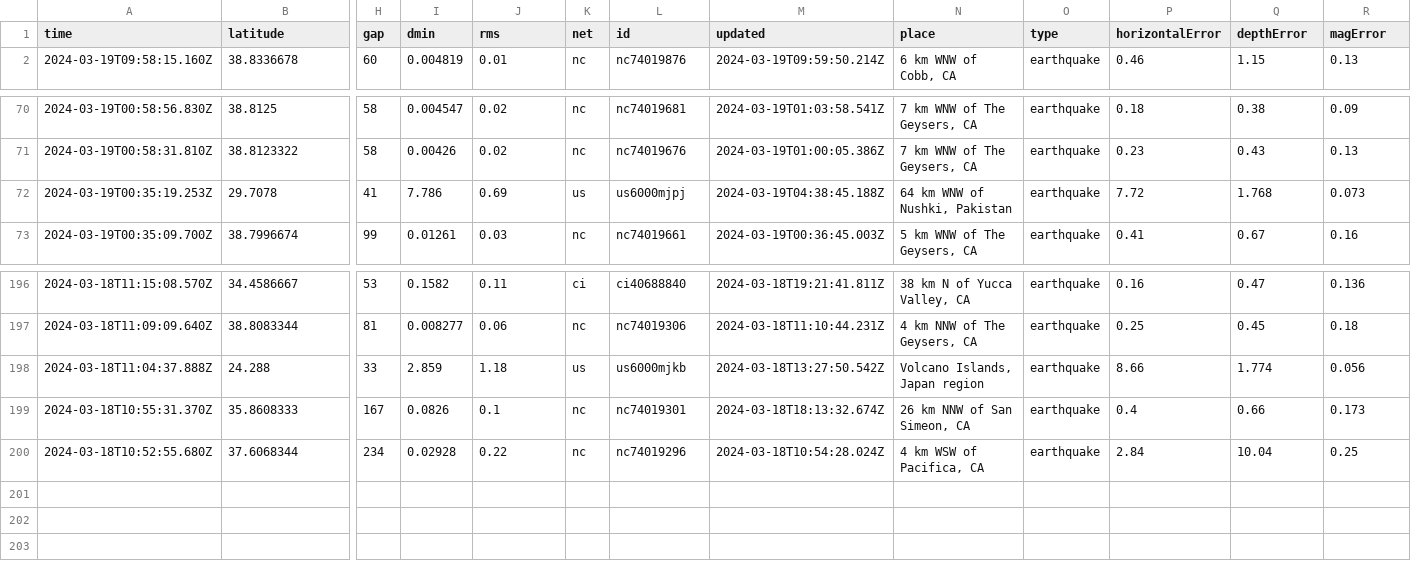
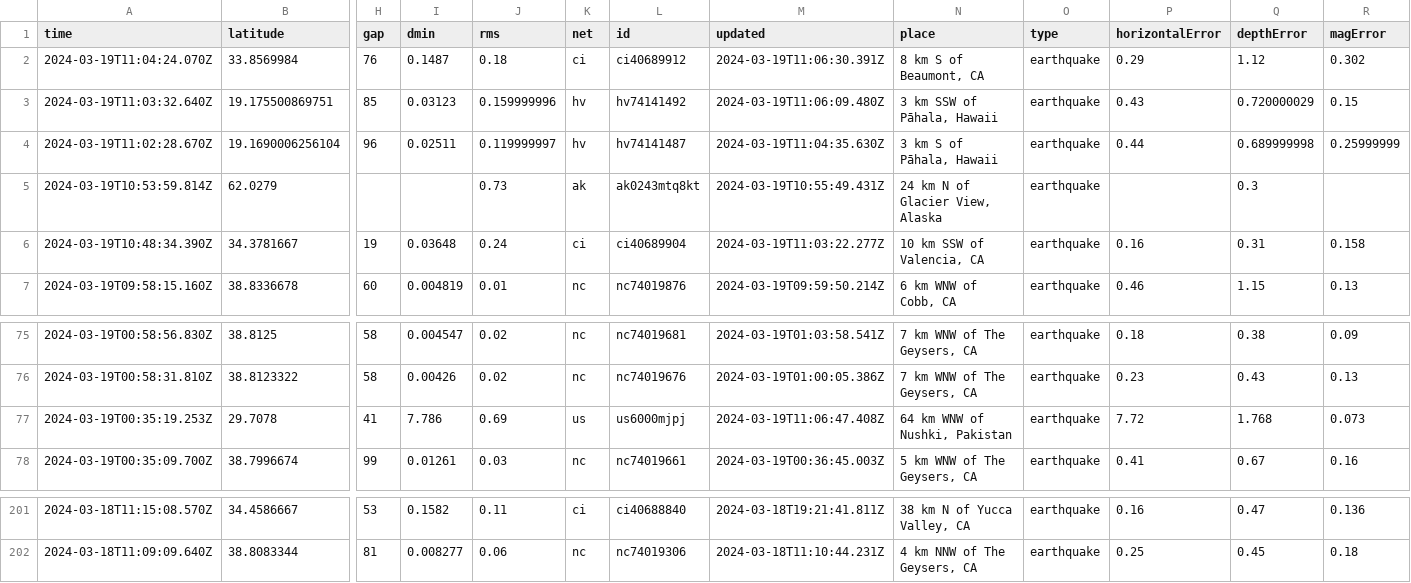
Before and after one commit to namakshenas/Github-Action-Data-Pipeline, a CSV file: usgs_current.csv, drawn as a sheet; only a part is shown, gaps mark what is left out; removed rows and columns are numbered as before the commit, all else as after; rows hold the shown columns only; the diff names each change by its address in the sheet, - before the commit and + after, or states it on an @@ line.

Commit message:
Latest data: Tue Mar 19 11:08:37 UTC 2024

```diff
--- a/usgs_current.csv
+++ b/usgs_current.csv
+row 2: 2024-03-19T11:04:24.070Z | 33.8569984 | 76 | 0.1487 | 0.18 | ci | ci40689912 | 2024-03-19T11:06:30.391Z | 8 km S of Beaumont, CA | earthquake | 0.29 | 1.12 | 0.302
+row 3: 2024-03-19T11:03:32.640Z | 19.175500869751 | 85 | 0.03123 | 0.159999996 | hv | hv74141492 | 2024-03-19T11:06:09.480Z | 3 km SSW of Pāhala, Hawaii | earthquake | 0.43 | 0.720000029 | 0.15
+row 4: 2024-03-19T11:02:28.670Z | 19.1690006256104 | 96 | 0.02511 | 0.119999997 | hv | hv74141487 | 2024-03-19T11:04:35.630Z | 3 km S of Pāhala, Hawaii | earthquake | 0.44 | 0.689999998 | 0.25999999
+row 5: 2024-03-19T10:53:59.814Z | 62.0279 |  |  | 0.73 | ak | ak0243mtq8kt | 2024-03-19T10:55:49.431Z | 24 km N of Glacier View, Alaska | earthquake |  | 0.3
+row 6: 2024-03-19T10:48:34.390Z | 34.3781667 | 19 | 0.03648 | 0.24 | ci | ci40689904 | 2024-03-19T11:03:22.277Z | 10 km SSW of Valencia, CA | earthquake | 0.16 | 0.31 | 0.158
-M77 (updated): 2024-03-19T04:38:45.188Z
+M77 (updated): 2024-03-19T11:06:47.408Z
-row 198: 2024-03-18T11:04:37.888Z | 24.288 | 33 | 2.859 | 1.18 | us | us6000mjkb | 2024-03-18T13:27:50.542Z | Volcano Islands, Japan region | earthquake | 8.66 | 1.774 | 0.056
-row 199: 2024-03-18T10:55:31.370Z | 35.8608333 | 167 | 0.0826 | 0.1 | nc | nc74019301 | 2024-03-18T18:13:32.674Z | 26 km NNW of San Simeon, CA | earthquake | 0.4 | 0.66 | 0.173
-row 200: 2024-03-18T10:52:55.680Z | 37.6068344 | 234 | 0.02928 | 0.22 | nc | nc74019296 | 2024-03-18T10:54:28.024Z | 4 km WSW of Pacifica, CA | earthquake | 2.84 | 10.04 | 0.25
```
